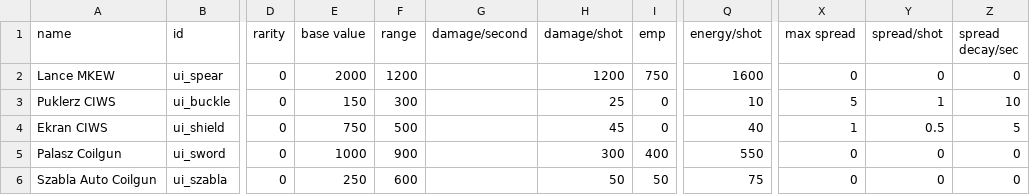
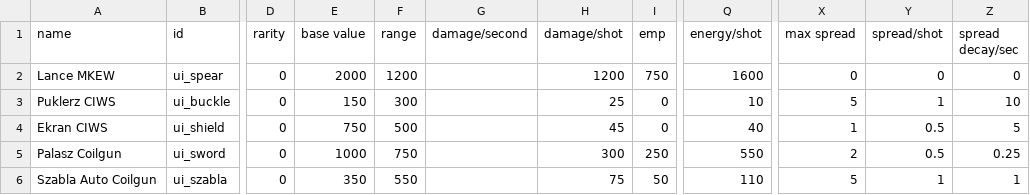
Before and after one commit to MaritimeTech2/Commonwealth-Zimowia-Ivernia, a CSV file: data/weapons/weapon_data.csv, drawn as a sheet; only a part is shown, gaps mark what is left out; the diff names each change by its address in the sheet, - before the commit and + after, or states it on an @@ line.

```diff
--- a/data/weapons/weapon_data.csv
+++ b/data/weapons/weapon_data.csv
-F5 (range): 900
+F5 (range): 750
-I5 (emp): 400
+I5 (emp): 250
-X5 (max spread): 0
+X5 (max spread): 2
-Y5 (spread/shot): 0
+Y5 (spread/shot): 0.5
-Z5 (spread decay/sec): 0
+Z5 (spread decay/sec): 0.25
-E6 (base value): 250
+E6 (base value): 350
-F6 (range): 600
+F6 (range): 550
-H6 (damage/shot): 50
+H6 (damage/shot): 75
-Q6 (energy/shot): 75
+Q6 (energy/shot): 110
-X6 (max spread): 0
+X6 (max spread): 5
-Y6 (spread/shot): 0
+Y6 (spread/shot): 1
-Z6 (spread decay/sec): 0
+Z6 (spread decay/sec): 1
```
Also changed, not shown: data/campaign/special_items.csv, data/hullmods/hull_mods.csv, 26 other files.
